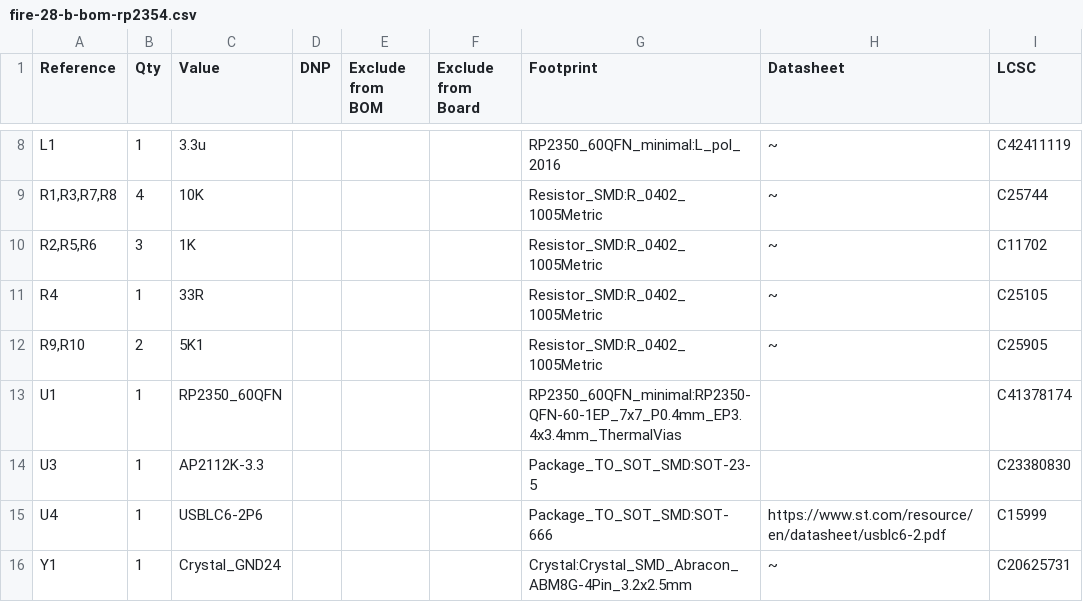
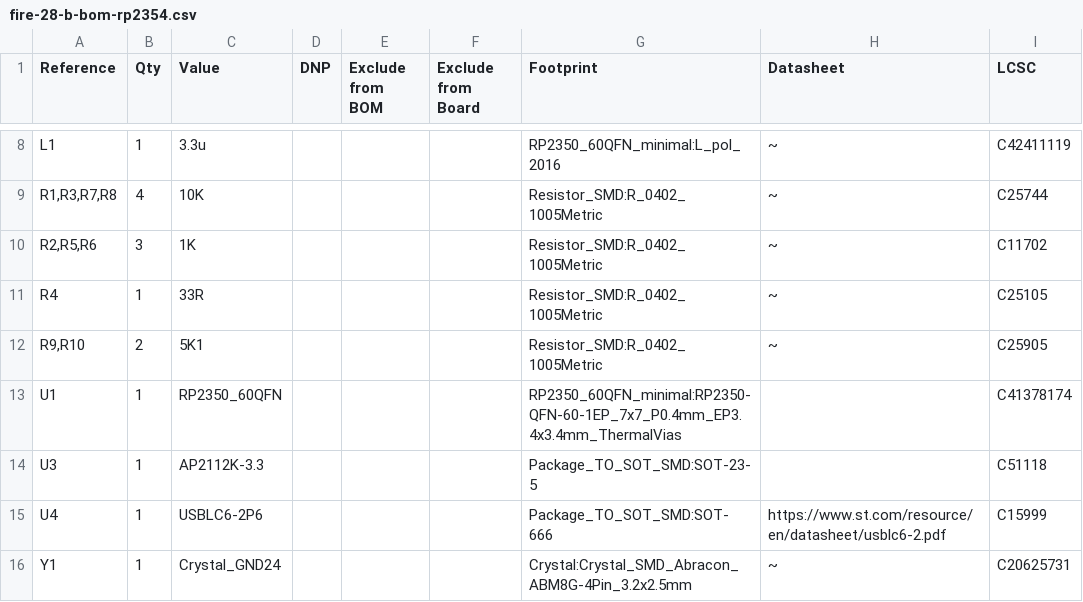
Before and after one commit to Odie8683/one-rom, a CSV file: sdrr-pcb/verified/fire-28-b/fab/fire-28-b-bom-rp2354.csv, drawn as a sheet; only a part is shown, gaps mark what is left out.

Commit message:
set fire-28-b to use diodes inc ap2112

```diff
--- a/sdrr-pcb/verified/fire-28-b/fab/fire-28-b-bom-rp2354.csv
+++ b/sdrr-pcb/verified/fire-28-b/fab/fire-28-b-bom-rp2354.csv
@@ -13,3 +13,3 @@
 "U1","1","RP2350_60QFN","","","","RP2350_60QFN_minimal:RP2350-QFN-60-1EP_7x7_P0.4mm_EP3.4x3.4mm_ThermalVias","","C41378174"
-"U3","1","AP2112K-3.3","","","","Package_TO_SOT_SMD:SOT-23-5","","C23380830"
+"U3","1","AP2112K-3.3","","","","Package_TO_SOT_SMD:SOT-23-5","","C51118"
 "U4","1","USBLC6-2P6","","","","Package_TO_SOT_SMD:SOT-666","https://www.st.com/resource/en/datasheet/usblc6-2.pdf","C15999"
```
Also changed, not shown: sdrr-pcb/verified/fire-28-b/fab/fire-28-b-top-pos-rp2354.csv.
